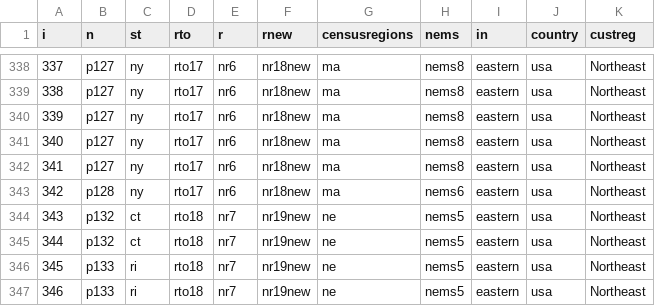
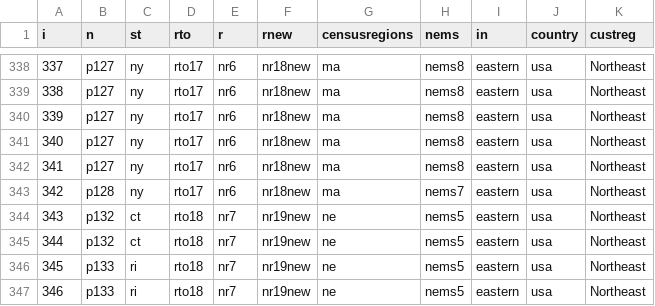
Before and after one commit to mmowers/bokehpivot, a CSV file: in/hierarchy.csv, drawn as a sheet; only a part is shown, gaps mark what is left out.

Commit message:
Updating NYC nems region in hierarchy, based on updates from Sharon Showalter

```diff
--- a/in/hierarchy.csv
+++ b/in/hierarchy.csv
@@ -342,3 +342,3 @@ i,n,st,rto,r,rnew,censusregions,nems,in,country,custreg
 341,p127,ny,rto17,nr6,nr18new,ma,nems8,eastern,usa,Northeast
-342,p128,ny,rto17,nr6,nr18new,ma,nems6,eastern,usa,Northeast
+342,p128,ny,rto17,nr6,nr18new,ma,nems7,eastern,usa,Northeast
 343,p132,ct,rto18,nr7,nr19new,ne,nems5,eastern,usa,Northeast
```
